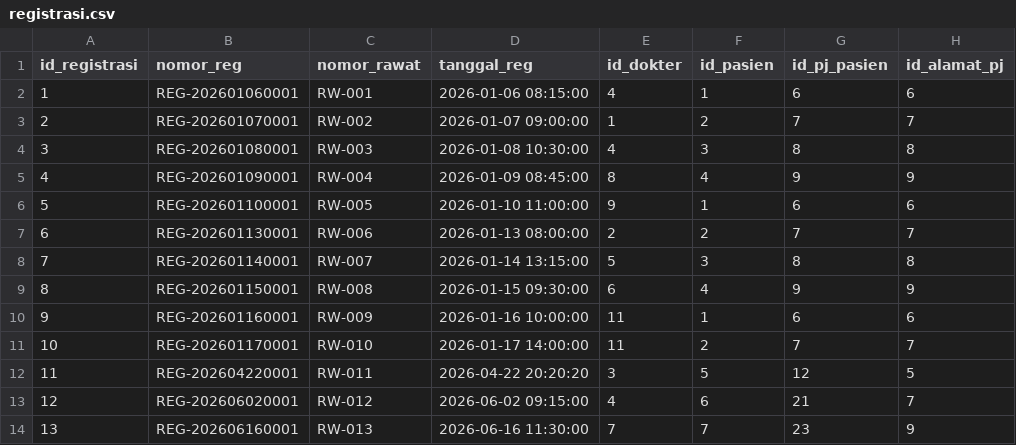
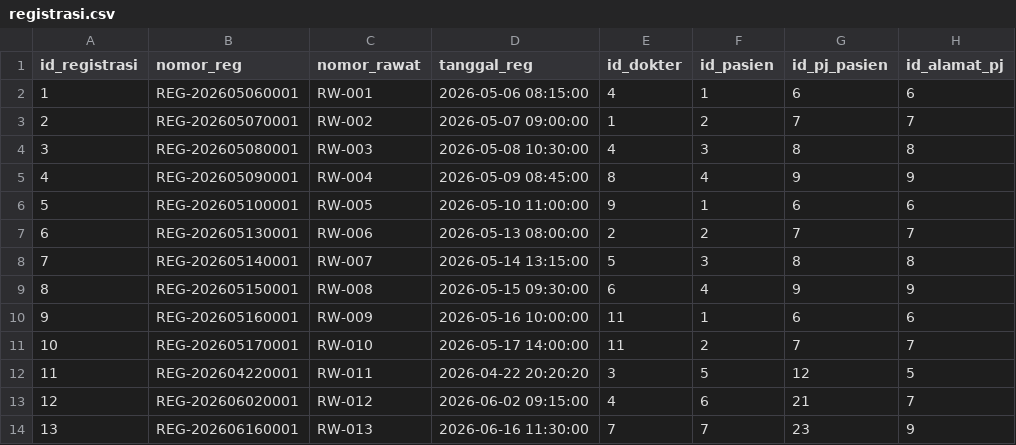
Before and after one commit to ikti-its/khanza-web, a CSV file: app/Features/Registrasi/Registrasi/registrasi.csv, drawn as a sheet; only a part is shown; the diff names each change by its address in the sheet, - before the commit and + after, or states it on an @@ line.

Commit message:
Update data csv orang and registrasi

```diff
--- a/app/Features/Registrasi/Registrasi/registrasi.csv
+++ b/app/Features/Registrasi/Registrasi/registrasi.csv
-B2 (nomor_reg): REG-202601060001
+B2 (nomor_reg): REG-202605060001
-D2 (tanggal_reg): 2026-01-06 08:15:00
+D2 (tanggal_reg): 2026-05-06 08:15:00
-B3 (nomor_reg): REG-202601070001
+B3 (nomor_reg): REG-202605070001
-D3 (tanggal_reg): 2026-01-07 09:00:00
+D3 (tanggal_reg): 2026-05-07 09:00:00
-B4 (nomor_reg): REG-202601080001
+B4 (nomor_reg): REG-202605080001
-D4 (tanggal_reg): 2026-01-08 10:30:00
+D4 (tanggal_reg): 2026-05-08 10:30:00
-B5 (nomor_reg): REG-202601090001
+B5 (nomor_reg): REG-202605090001
-D5 (tanggal_reg): 2026-01-09 08:45:00
+D5 (tanggal_reg): 2026-05-09 08:45:00
-B6 (nomor_reg): REG-202601100001
+B6 (nomor_reg): REG-202605100001
-D6 (tanggal_reg): 2026-01-10 11:00:00
+D6 (tanggal_reg): 2026-05-10 11:00:00
-B7 (nomor_reg): REG-202601130001
+B7 (nomor_reg): REG-202605130001
-D7 (tanggal_reg): 2026-01-13 08:00:00
+D7 (tanggal_reg): 2026-05-13 08:00:00
-B8 (nomor_reg): REG-202601140001
+B8 (nomor_reg): REG-202605140001
-D8 (tanggal_reg): 2026-01-14 13:15:00
+D8 (tanggal_reg): 2026-05-14 13:15:00
-B9 (nomor_reg): REG-202601150001
+B9 (nomor_reg): REG-202605150001
-D9 (tanggal_reg): 2026-01-15 09:30:00
+D9 (tanggal_reg): 2026-05-15 09:30:00
-B10 (nomor_reg): REG-202601160001
+B10 (nomor_reg): REG-202605160001
-D10 (tanggal_reg): 2026-01-16 10:00:00
+D10 (tanggal_reg): 2026-05-16 10:00:00
-B11 (nomor_reg): REG-202601170001
+B11 (nomor_reg): REG-202605170001
-D11 (tanggal_reg): 2026-01-17 14:00:00
+D11 (tanggal_reg): 2026-05-17 14:00:00
```
Also changed, not shown: app/Features/Person/Orang/orang.csv.
